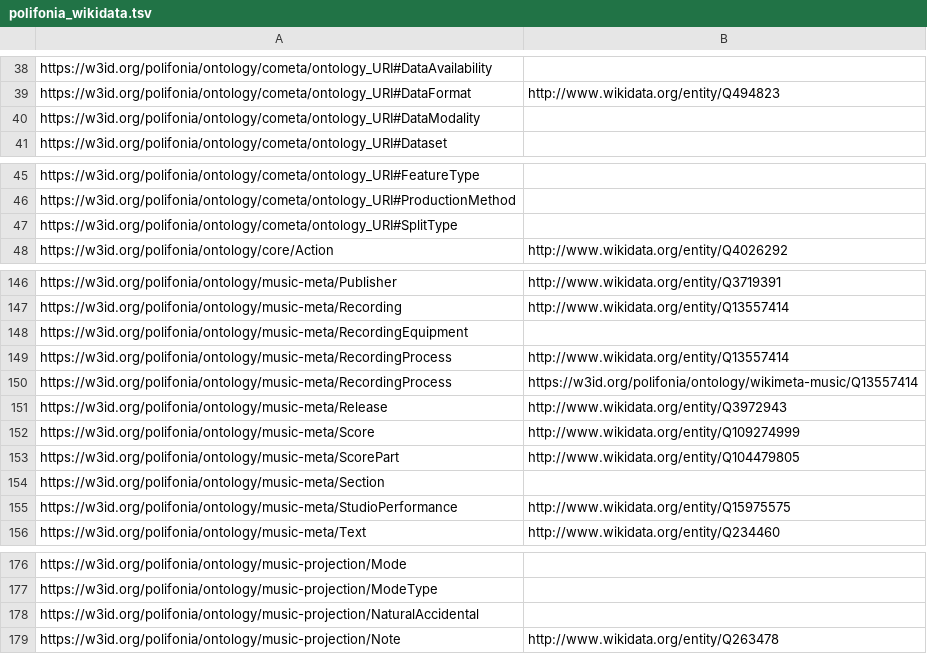
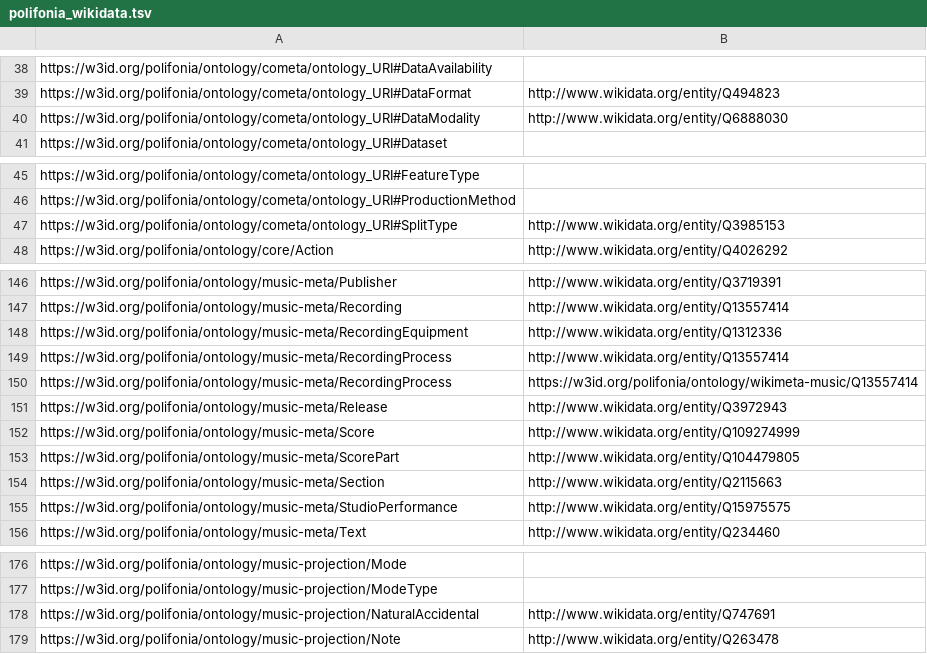
Before and after one commit to Danysan1/unibo-ke-matching-ontologies, a TSV file: wikidata/polifonia_wikidata.tsv, drawn as a sheet; only a part is shown, gaps mark what is left out.

```diff
--- a/wikidata/polifonia_wikidata.tsv
+++ b/wikidata/polifonia_wikidata.tsv
@@ -39,3 +39,3 @@ https://w3id.org/polifonia/ontology/cometa/ontology_URI#DataAvailability
 https://w3id.org/polifonia/ontology/cometa/ontology_URI#DataFormat	http://www.wikidata.org/entity/Q494823
-https://w3id.org/polifonia/ontology/cometa/ontology_URI#DataModality	
+https://w3id.org/polifonia/ontology/cometa/ontology_URI#DataModality	http://www.wikidata.org/entity/Q6888030
 https://w3id.org/polifonia/ontology/cometa/ontology_URI#Dataset	
@@ -46,3 +46,3 @@ https://w3id.org/polifonia/ontology/cometa/ontology_URI#FeatureType
 https://w3id.org/polifonia/ontology/cometa/ontology_URI#ProductionMethod	
-https://w3id.org/polifonia/ontology/cometa/ontology_URI#SplitType	
+https://w3id.org/polifonia/ontology/cometa/ontology_URI#SplitType	http://www.wikidata.org/entity/Q3985153
 https://w3id.org/polifonia/ontology/core/Action	http://www.wikidata.org/entity/Q4026292
@@ -147,3 +147,3 @@ https://w3id.org/polifonia/ontology/music-meta/Publisher	http://www.wikidata.org
 https://w3id.org/polifonia/ontology/music-meta/Recording	http://www.wikidata.org/entity/Q13557414
-https://w3id.org/polifonia/ontology/music-meta/RecordingEquipment	
+https://w3id.org/polifonia/ontology/music-meta/RecordingEquipment	http://www.wikidata.org/entity/Q1312336
 https://w3id.org/polifonia/ontology/music-meta/RecordingProcess	http://www.wikidata.org/entity/Q13557414
@@ -153,3 +153,3 @@ https://w3id.org/polifonia/ontology/music-meta/Score	http://www.wikidata.org/ent
 https://w3id.org/polifonia/ontology/music-meta/ScorePart	http://www.wikidata.org/entity/Q104479805
-https://w3id.org/polifonia/ontology/music-meta/Section	
+https://w3id.org/polifonia/ontology/music-meta/Section	http://www.wikidata.org/entity/Q2115663
 https://w3id.org/polifonia/ontology/music-meta/StudioPerformance	http://www.wikidata.org/entity/Q15975575
@@ -177,3 +177,3 @@ https://w3id.org/polifonia/ontology/music-projection/Mode
 https://w3id.org/polifonia/ontology/music-projection/ModeType	
-https://w3id.org/polifonia/ontology/music-projection/NaturalAccidental	
+https://w3id.org/polifonia/ontology/music-projection/NaturalAccidental	http://www.wikidata.org/entity/Q747691
 https://w3id.org/polifonia/ontology/music-projection/Note	http://www.wikidata.org/entity/Q263478
```
Also changed, not shown: known_mappings.tsv, polifonia/namespaces.csv, 14 other files.
